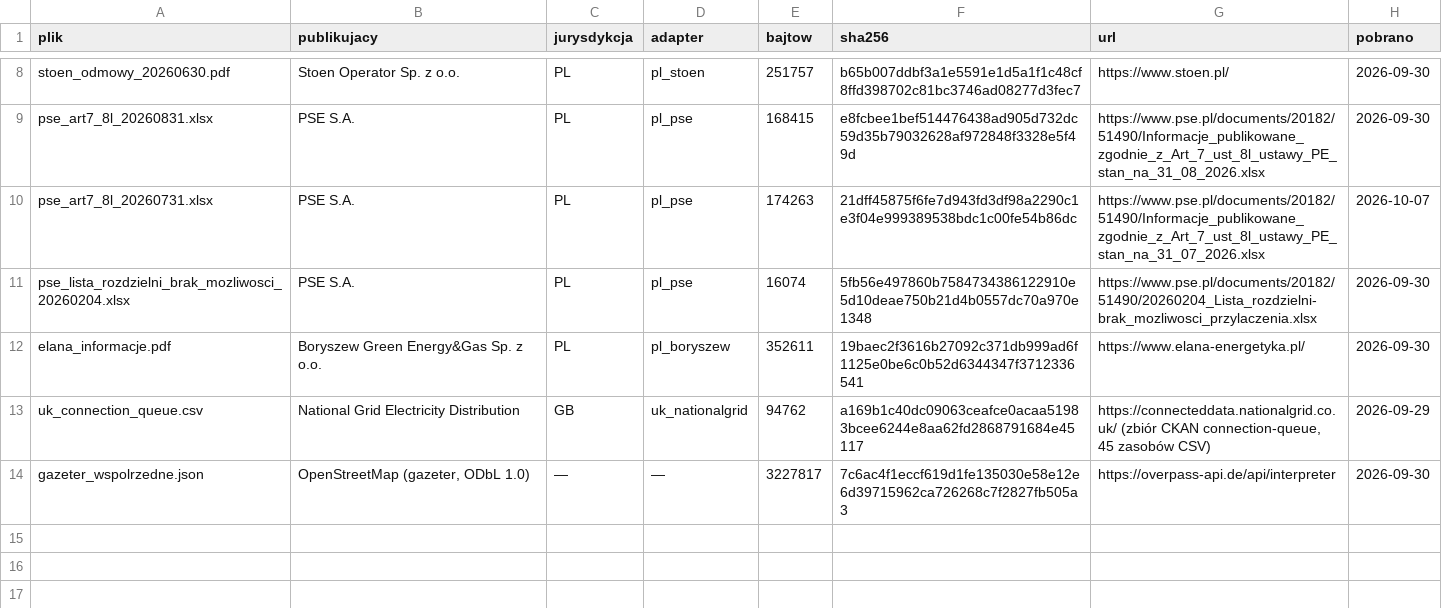
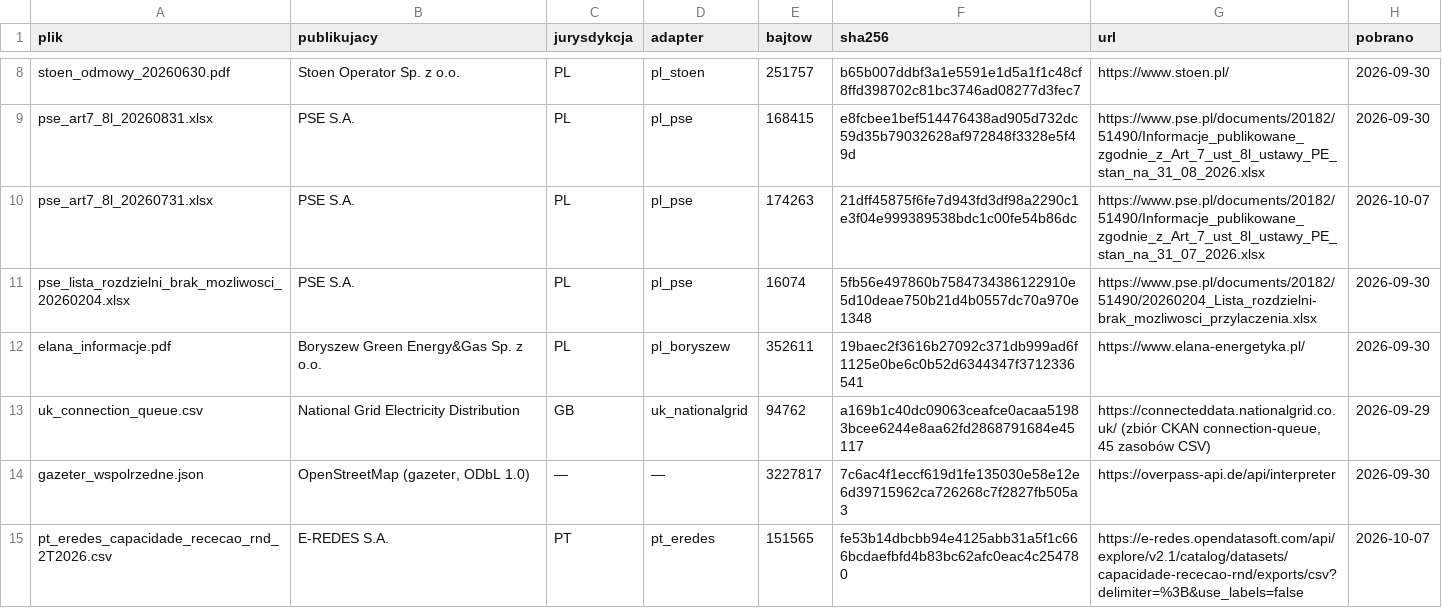
Before and after one commit to s-matysik/gridqueue, a CSV file: reproducibility/manifest.csv, drawn as a sheet; only a part is shown, gaps mark what is left out.

```diff
--- a/reproducibility/manifest.csv
+++ b/reproducibility/manifest.csv
@@ -14 +14,2 @@ uk_connection_queue.csv,National Grid Electricity Distribution,GB,uk_nationalgri
 gazeter_wspolrzedne.json,"OpenStreetMap (gazeter, ODbL 1.0)",—,—,3227817,7c6ac4f1eccf619d1fe135030e58e12e6d39715962ca726268c7f2827fb505a3,https://overpass-api.de/api/interpreter,2026-09-30
+pt_eredes_capacidade_rececao_rnd_2T2026.csv,E-REDES S.A.,PT,pt_eredes,151565,fe53b14dbcbb94e4125abb31a5f1c666bcdaefbfd4b83bc62afc0eac4c254780,https://e-redes.opendatasoft.com/api/explore/v2.1/catalog/datasets/capacidade-rececao-rnd/exports/csv?delimiter=%3B&use_labels=false,2026-10-07
```
Also changed, not shown: 8 other files.
